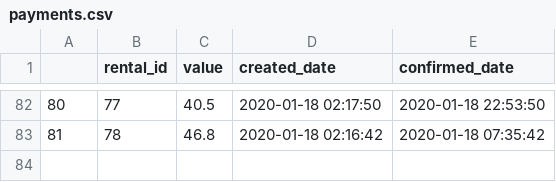
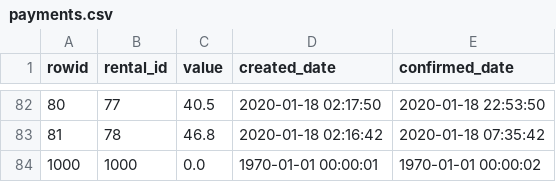
Before and after one commit to brrrachel/MultCaseNotionLogExtr, a CSV file: data/generatedData/payments.csv, drawn as a sheet; only a part is shown, gaps mark what is left out; the diff names each change by its address in the sheet, - before the commit and + after, or states it on an @@ line.

```diff
--- a/data/generatedData/payments.csv
+++ b/data/generatedData/payments.csv
@@ column A (rowid) renumbered in row 1 @@
+row 84: 1000 | 1000 | 0.0 | 1970-01-01 00:00:01 | 1970-01-01 00:00:02
```
Also changed, not shown: data/generatedData/inspections.csv, data/generatedData/lended_inventory.csv, 10 other files.
